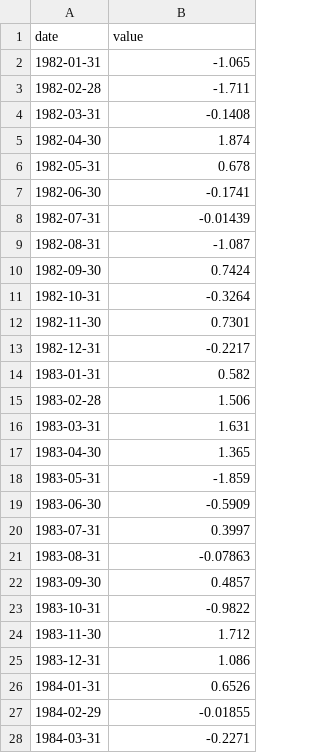
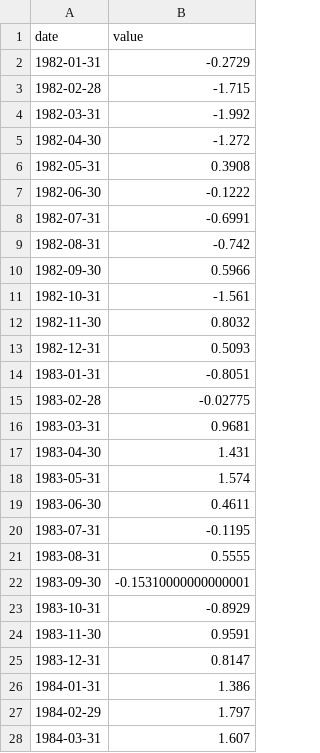
Before and after one commit to fsansegundo/frcst_imat_public, a CSV file: 2025_09_17_ARMA/month_final_day.csv, drawn as a sheet; only a part is shown; the diff covers the shown part only.

Commit message:
2025_09_17 ARMA Processes, lecture notes

```diff
--- a/2025_09_17_ARMA/month_final_day.csv
+++ b/2025_09_17_ARMA/month_final_day.csv
@@ -1,28 +1,28 @@
 date,value
-1982-01-31,-1.065
-1982-02-28,-1.711
-1982-03-31,-0.1408
-1982-04-30,1.874
-1982-05-31,0.678
-1982-06-30,-0.1741
-1982-07-31,-0.01439
-1982-08-31,-1.087
-1982-09-30,0.7424
-1982-10-31,-0.3264
-1982-11-30,0.7301
-1982-12-31,-0.2217
-1983-01-31,0.582
-1983-02-28,1.506
-1983-03-31,1.631
-1983-04-30,1.365
-1983-05-31,-1.859
-1983-06-30,-0.5909
-1983-07-31,0.3997
-1983-08-31,-0.07863
-1983-09-30,0.4857
-1983-10-31,-0.9822
-1983-11-30,1.712
-1983-12-31,1.086
-1984-01-31,0.6526
-1984-02-29,-0.01855
-1984-03-31,-0.2271
+1982-01-31,-0.2729
+1982-02-28,-1.715
+1982-03-31,-1.992
+1982-04-30,-1.272
+1982-05-31,0.3908
+1982-06-30,-0.1222
+1982-07-31,-0.6991
+1982-08-31,-0.742
+1982-09-30,0.5966
+1982-10-31,-1.561
+1982-11-30,0.8032
+1982-12-31,0.5093
+1983-01-31,-0.8051
+1983-02-28,-0.02775
+1983-03-31,0.9681
+1983-04-30,1.431
+1983-05-31,1.574
+1983-06-30,0.4611
+1983-07-31,-0.1195
+1983-08-31,0.5555
+1983-09-30,-0.15310000000000001
+1983-10-31,-0.8929
+1983-11-30,0.9591
+1983-12-31,0.8147
+1984-01-31,1.386
+1984-02-29,1.797
+1984-03-31,1.607
```
Also changed, not shown: 165 edited cells elsewhere in this file, 50 other files.
